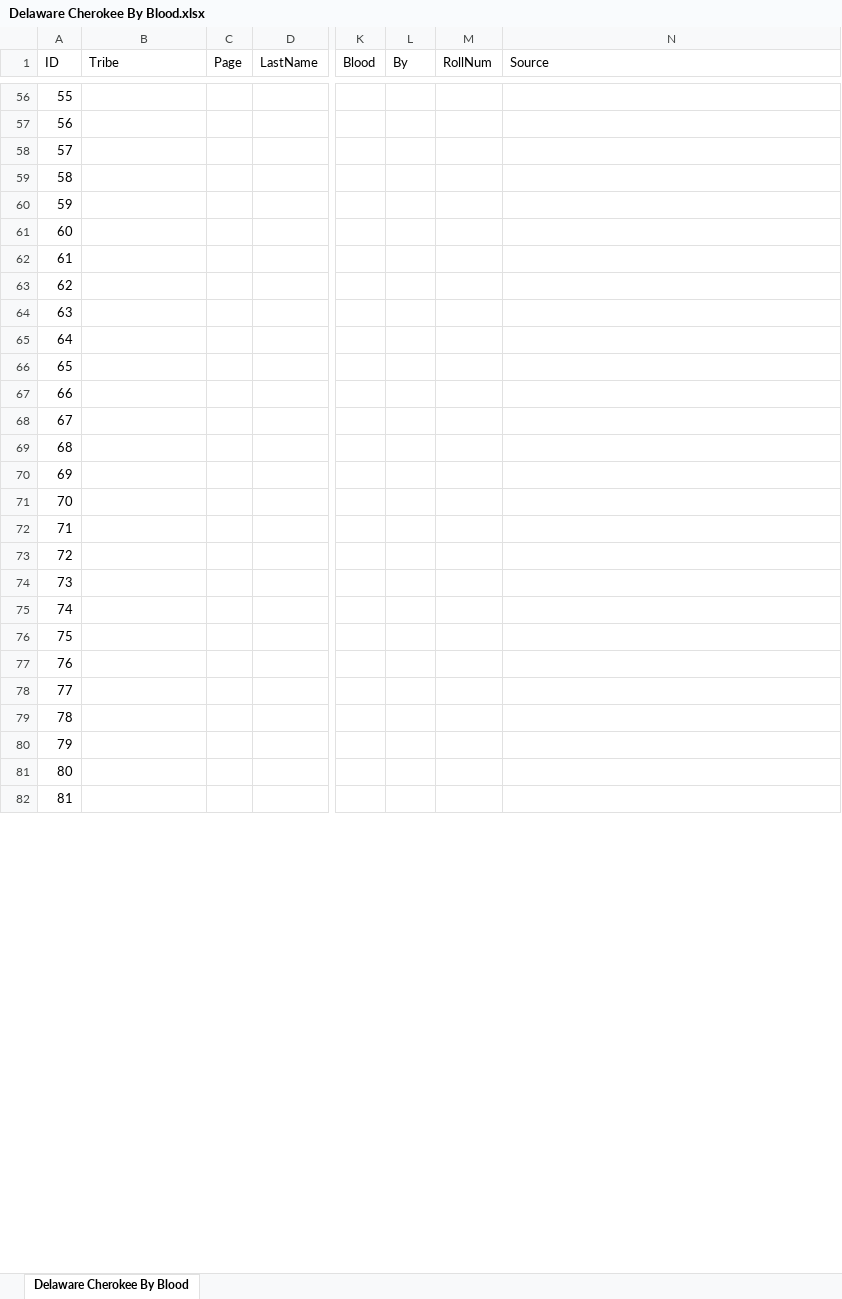
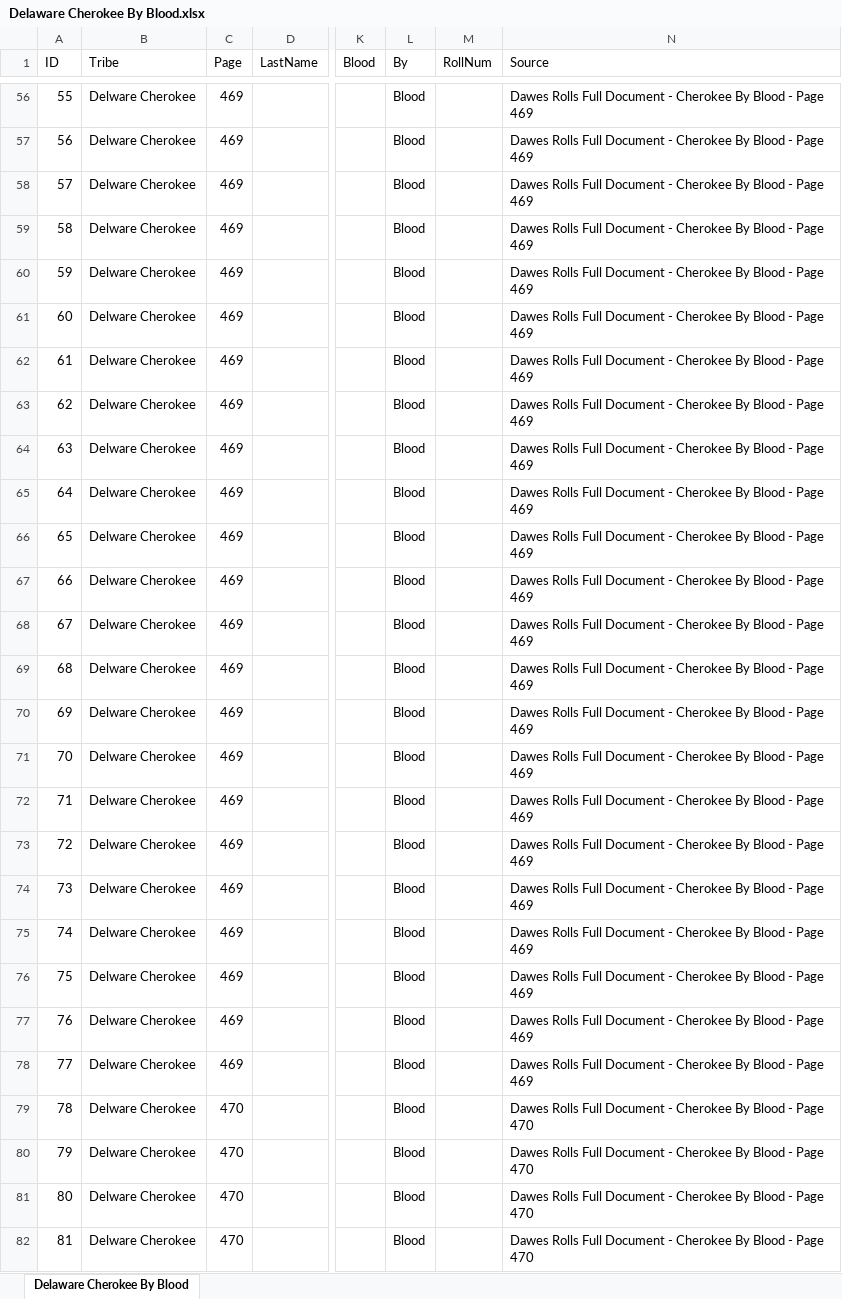
Before and after one commit to DeeRice/MySoftware, an Excel workbook: DawesRollsViewer/Dawes Rolls One Document/Cherokee/Delaware Cherokee By Blood.xlsx, sheet Delaware Cherokee By Blood, drawn as a sheet; only a part is shown, gaps mark what is left out; values as stored, in another font and other column widths than the file's, no borders; the diff covers the shown part only; the diff names each change by its address in the sheet, - before the commit and + after, or states it on an @@ line.

Commit message:
added data to delaware cherokee

```diff
--- a/DawesRollsViewer/Dawes Rolls One Document/Cherokee/Delaware Cherokee By Blood.xlsx (sheet Delaware Cherokee By Blood)
+++ b/DawesRollsViewer/Dawes Rolls One Document/Cherokee/Delaware Cherokee By Blood.xlsx (sheet Delaware Cherokee By Blood)
-B56:B82 (Tribe): (empty)
+B56:B82 (Tribe): Delware Cherokee
-C56:C78 (Page): (empty)
+C56:C78 (Page): 469
-L56:L82 (By): (empty)
+L56:L82 (By): Blood
-N56:N78 (Source): (empty)
+N56:N78 (Source): Dawes Rolls Full Document - Cherokee By Blood - Page 469
-C79:C82 (Page): (empty)
+C79:C82 (Page): 470
-N79:N82 (Source): (empty)
+N79:N82 (Source): Dawes Rolls Full Document - Cherokee By Blood - Page 470
```
Also changed, not shown: 680 edited cells elsewhere in this sheet.
